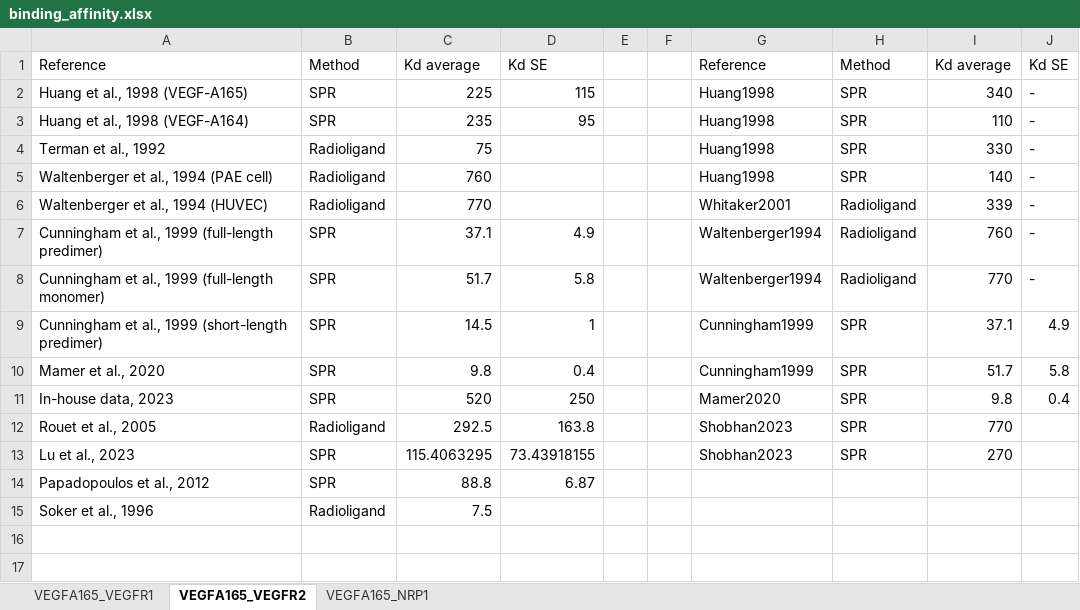
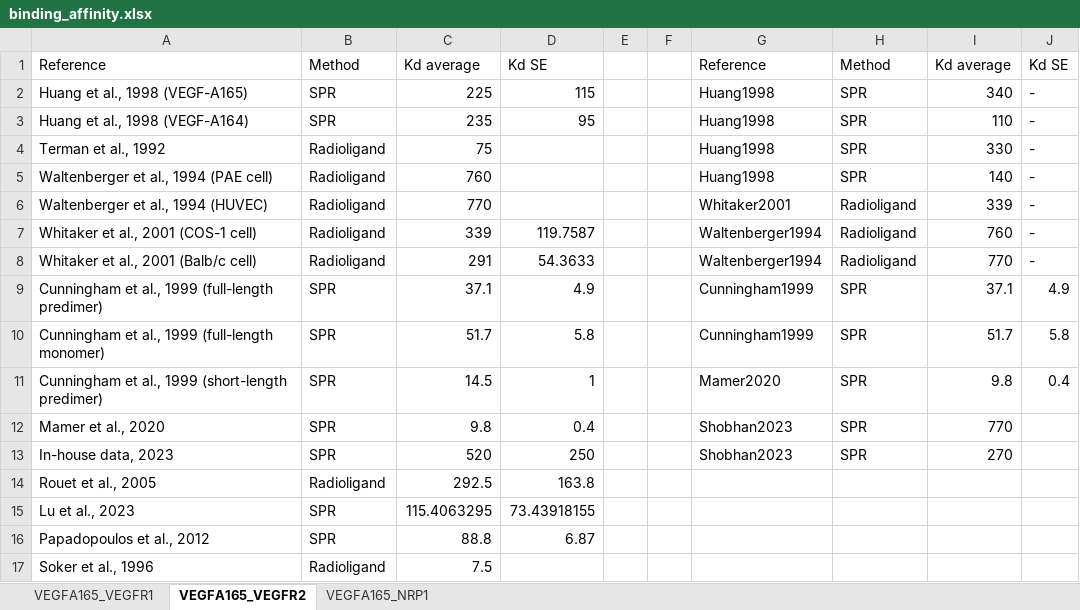
Before and after one commit to YunjeongLee/meta-analysis-for-VEGF-signaling, an Excel workbook: data/binding_affinity.xlsx, sheet VEGFA165_VEGFR2, drawn as a sheet; values as stored, in another font and other column widths than the file's, no borders; addresses are those after the commit; the diff names each change by its address in the sheet, - before the commit and + after, or states it on an @@ line.

Commit message:
add VEGFR2 data from `Whitaker et al., 2001`

```diff
--- a/data/binding_affinity.xlsx (sheet VEGFA165_VEGFR2)
+++ b/data/binding_affinity.xlsx (sheet VEGFA165_VEGFR2)
+row 7: Whitaker et al., 2001 (COS-1 cell) | Radioligand | 339 | 119.7587 |  |  | Waltenberger1994 | Radioligand | 760 | -
+row 8: Whitaker et al., 2001 (Balb/c cell) | Radioligand | 291 | 54.3633 |  |  | Waltenberger1994 | Radioligand | 770 | -
-G9:G10: Waltenberger1994
+G9:G10: Cunningham1999
-H9:H10: Radioligand
+H9:H10: SPR
-I9: 760
+I9: 37.1
-J9: -
+J9: 4.9
-I10: 770
+I10: 51.7
-J10: -
+J10: 5.8
-G11: Cunningham1999
+G11: Mamer2020
-I11: 37.1
+I11: 9.8
-J11: 4.9
+J11: 0.4
-G12: Cunningham1999
+G12: Shobhan2023
-I12: 51.7
+I12: 770
-J12: 5.8
+J12: (empty)
-G13: Mamer2020
+G13: Shobhan2023
-I13: 9.8
+I13: 270
-J13: 0.4
+J13: (empty)
-G14:G15: Shobhan2023
+G14:G15: (empty)
-H14:H15: SPR
+H14:H15: (empty)
-I14: 770
+I14: (empty)
-I15: 270
+I15: (empty)
```
